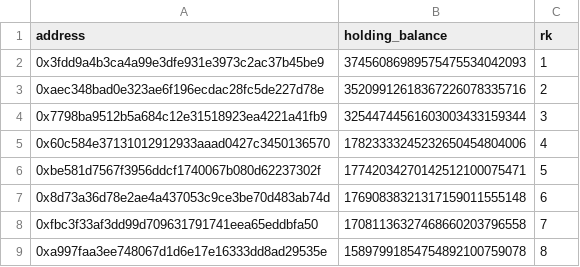
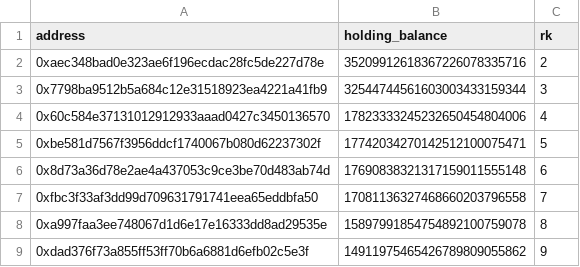
Before and after one commit to dumbled00r/DaosWorld-RaffleBot, a CSV file: AR.csv, drawn as a sheet; only a part is shown; the shorter side is filled out with more unchanged rows; the diff names each change by its address in the sheet, - before the commit and + after, or states it on an @@ line.

```diff
--- a/AR.csv
+++ b/AR.csv
-row 2: 0x3fdd9a4b3ca4a99e3dfe931e3973c2ac37b45be9 | 37456086989575475534042093 | 1
```
Also changed, not shown: ALCH.csv, AiSTR.csv, 2 other files.
